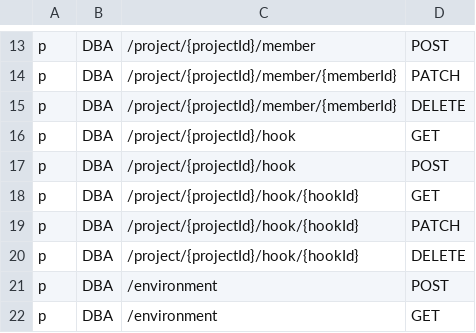
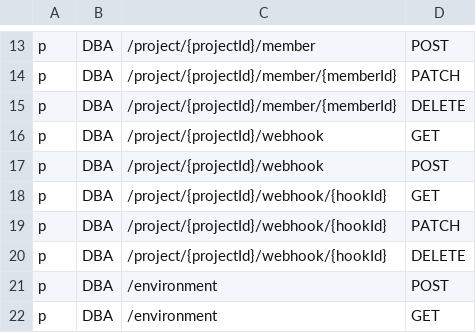
Before and after one commit to bytebase/bytebase, a CSV file: server/acl_casbin_policy_dba.csv, drawn as a sheet; only a part is shown, gaps mark what is left out.

Commit message:
Rename project_hook to project_webhook

```diff
--- a/server/acl_casbin_policy_dba.csv
+++ b/server/acl_casbin_policy_dba.csv
@@ -15,7 +15,7 @@ p, DBA, /project/{projectId}/member/{memberId}, PATCH
 p, DBA, /project/{projectId}/member/{memberId}, DELETE
-p, DBA, /project/{projectId}/hook, GET
-p, DBA, /project/{projectId}/hook, POST
-p, DBA, /project/{projectId}/hook/{hookId}, GET
-p, DBA, /project/{projectId}/hook/{hookId}, PATCH
-p, DBA, /project/{projectId}/hook/{hookId}, DELETE
+p, DBA, /project/{projectId}/webhook, GET
+p, DBA, /project/{projectId}/webhook, POST
+p, DBA, /project/{projectId}/webhook/{hookId}, GET
+p, DBA, /project/{projectId}/webhook/{hookId}, PATCH
+p, DBA, /project/{projectId}/webhook/{hookId}, DELETE
 p, DBA, /environment, POST
```
Also changed, not shown: server/acl_casbin_policy_developer.csv, server/acl_casbin_policy_owner.csv, 27 other files.
